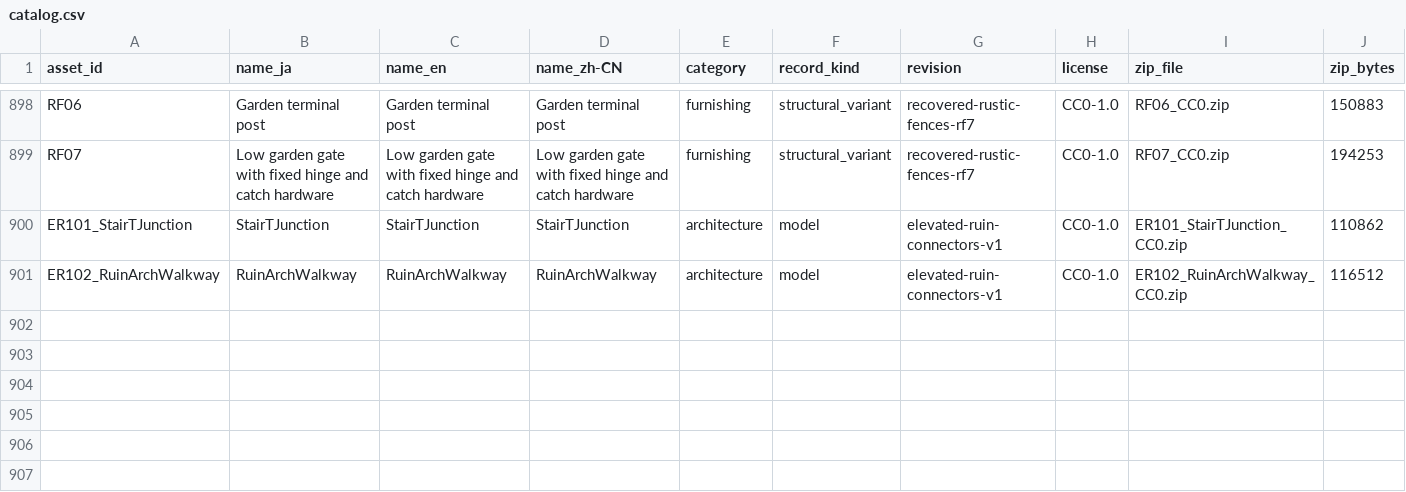
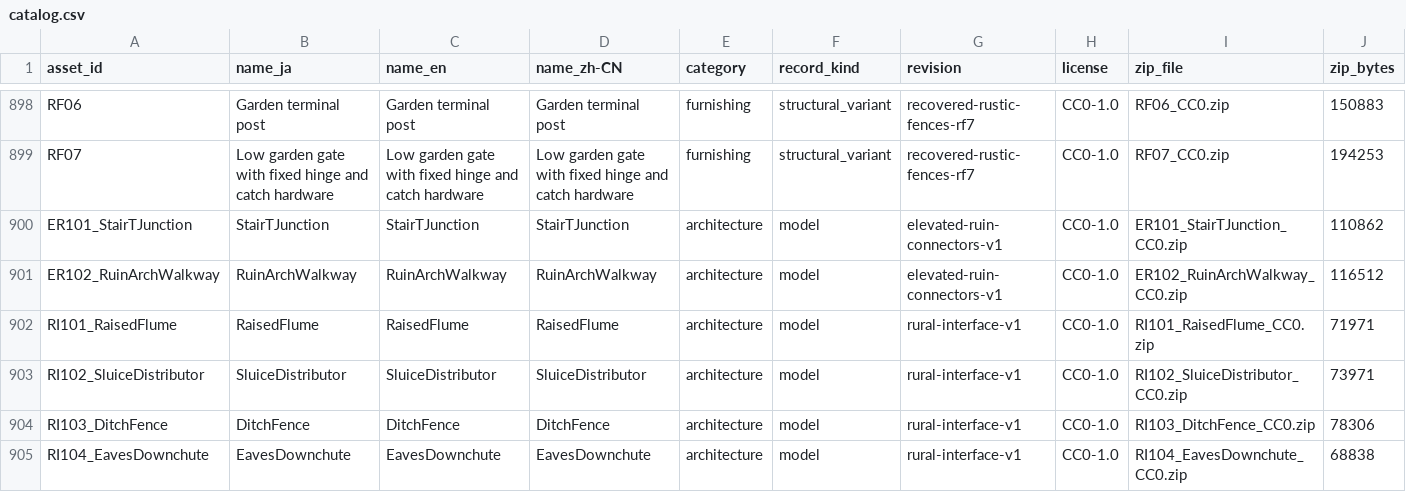
Before and after one commit to k3peta/tales-on-a-table, a CSV file: catalog.csv, drawn as a sheet; only a part is shown, gaps mark what is left out; rows hold the shown columns only; the diff names each change by its address in the sheet, - before the commit and + after, or states it on an @@ line.

Commit message:
Publish four rural interface models

```diff
--- a/catalog.csv
+++ b/catalog.csv
+row 902: RI101_RaisedFlume | RaisedFlume | RaisedFlume | RaisedFlume | architecture | model | rural-interface-v1 | CC0-1.0 | RI101_RaisedFlume_CC0.zip | 71971
+row 903: RI102_SluiceDistributor | SluiceDistributor | SluiceDistributor | SluiceDistributor | architecture | model | rural-interface-v1 | CC0-1.0 | RI102_SluiceDistributor_CC0.zip | 73971
+row 904: RI103_DitchFence | DitchFence | DitchFence | DitchFence | architecture | model | rural-interface-v1 | CC0-1.0 | RI103_DitchFence_CC0.zip | 78306
+row 905: RI104_EavesDownchute | EavesDownchute | EavesDownchute | EavesDownchute | architecture | model | rural-interface-v1 | CC0-1.0 | RI104_EavesDownchute_CC0.zip | 68838
```
Also changed, not shown: 14 other files.
